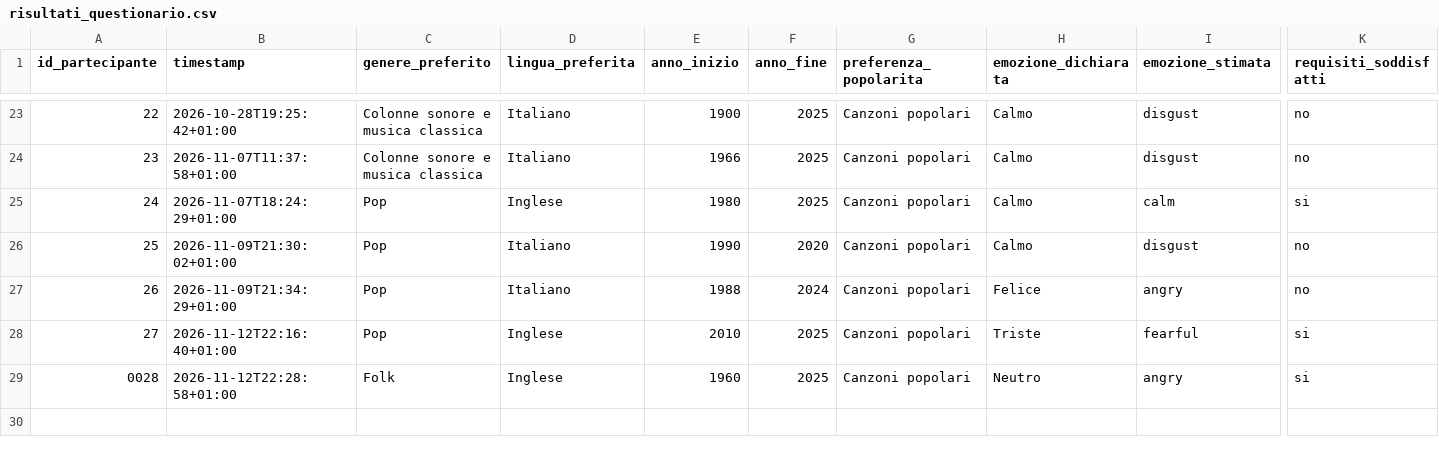
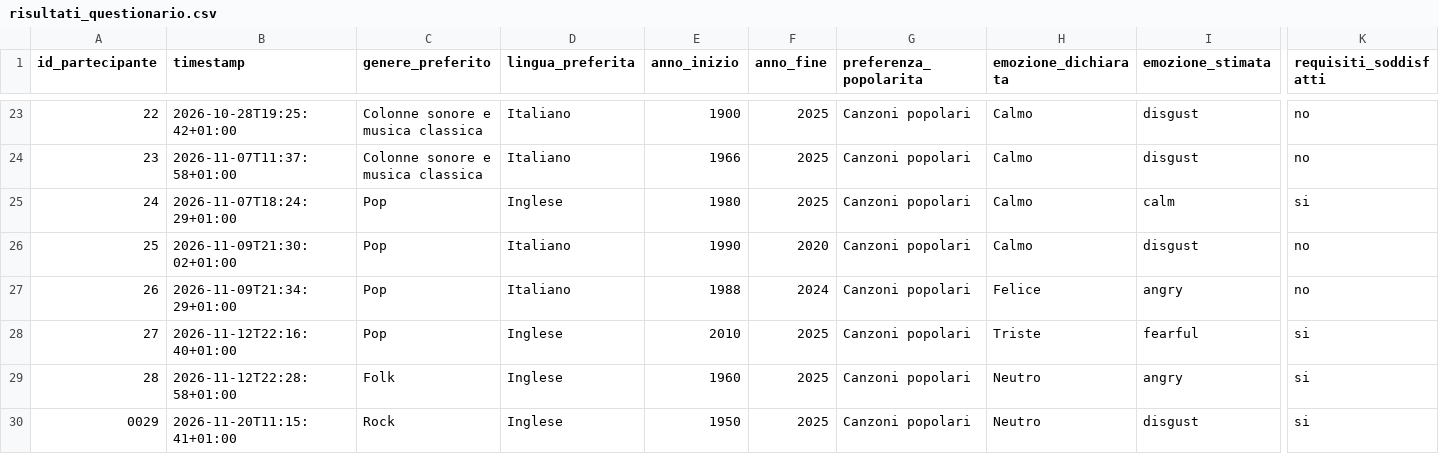
Before and after one commit to ilariabroggi/questionarioplaylist, a CSV file: risultati_questionario.csv, drawn as a sheet; only a part is shown, gaps mark what is left out; rows hold the shown columns only; the diff names each change by its address in the sheet, - before the commit and + after, or states it on an @@ line.

Commit message:
Salvataggio questionario 0029

```diff
--- a/risultati_questionario.csv
+++ b/risultati_questionario.csv
@@ column A (id_partecipante) renumbered in row 29 @@
+row 30: 0029 | 2026-11-20T11:15:41+01:00 | Rock | Inglese | 1950 | 2025 | Canzoni popolari | Neutro | disgust | si
```
